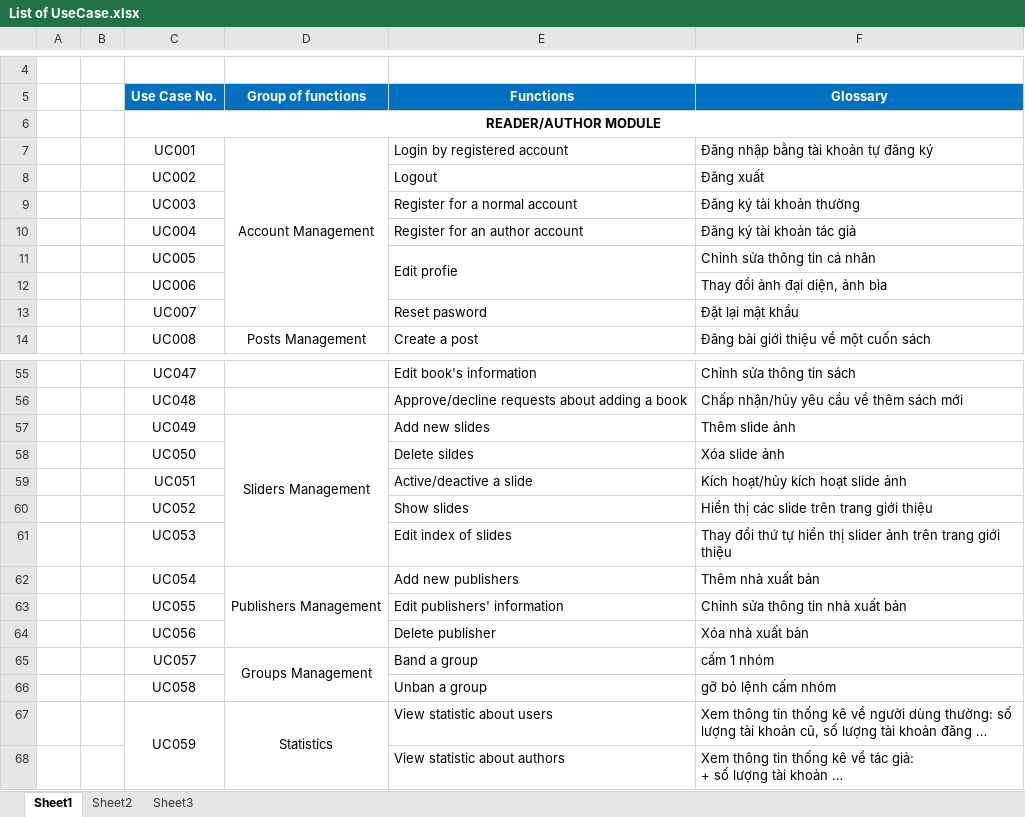
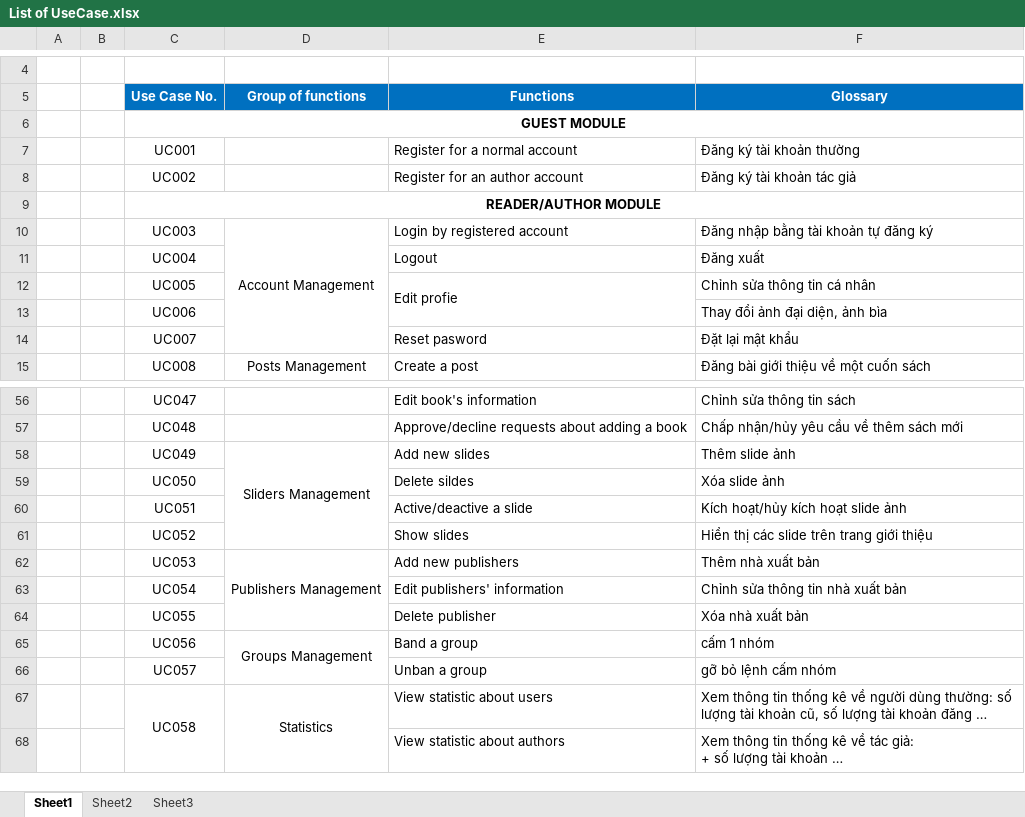
Before and after one commit to sangnvus/201609JS02, an Excel workbook: WIP/Users/HuyenPT/UC/List of UseCase.xlsx, sheet Sheet1, drawn as a sheet; only a part is shown, gaps mark what is left out; long unchanged cells end in …; values as stored, in another font and other column widths than the file's, no borders; removed rows and columns are numbered as before the commit, all else as after; the diff names each change by its address in the sheet, - before the commit and + after, or states it on an @@ line.

```diff
--- a/WIP/Users/HuyenPT/UC/List of UseCase.xlsx (sheet Sheet1)
+++ b/WIP/Users/HuyenPT/UC/List of UseCase.xlsx (sheet Sheet1)
+row 6:  |  | GUEST MODULE
+row 7:  |  | UC001 |  | Register for a normal account | Đăng ký tài khoản thường
+row 8:  |  | UC002 |  | Register for an author account | Đăng ký tài khoản tác giả
-row 7:  |  | UC001 | Account Management | Login by registered account | Đăng nhập bằng tài khoản tự đăng ký
-row 8:  |  | UC002 |  | Logout | Đăng xuất
-D10 (Group of functions): (empty)
+D10 (Group of functions): Account Management
+D10:D14 merged
-E10 (Functions): Register for a normal account
+E10 (Functions): Login by registered account
-F10 (Glossary): Đăng ký tài khoản thường
+F10 (Glossary): Đăng nhập bằng tài khoản tự đăng ký
-E11 (Functions): Register for an author account
+E11 (Functions): Logout
-F11 (Glossary): Đăng ký tài khoản tác giả
+F11 (Glossary): Đăng xuất
-D57:D61 merged
+D58:D61 merged
-D62 (Group of functions): (empty)
+D62 (Group of functions): Publishers Management
+D62:D64 merged
-E62 (Functions): Edit index of slides
+E62 (Functions): Add new publishers
-F62 (Glossary): Thay đổi thứ tự hiển thị slider ảnh trên trang giới thiệu
+F62 (Glossary): Thêm nhà xuất bản
-D63 (Group of functions): Publishers Management
+D63 (Group of functions): (empty)
-D62:D64 merged
-E63 (Functions): Add new publishers
+E63 (Functions): Edit publishers' information
-F63 (Glossary): Thêm nhà xuất bản
+F63 (Glossary): Chỉnh sửa thông tin nhà xuất bản
-E64 (Functions): Edit publishers' information
+E64 (Functions): Delete publisher
-F64 (Glossary): Chỉnh sửa thông tin nhà xuất bản
+F64 (Glossary): Xóa nhà xuất bản
-row 64:  |  | UC056 |  | Delete publisher | Xóa nhà xuất bản
-C65 (Use Case No.): UC057
+C65 (Use Case No.): UC056
-C66 (Use Case No.): UC058
+C66 (Use Case No.): UC057
-C67 (Use Case No.): UC059
+C67 (Use Case No.): UC058
```
Also changed, not shown: WIP/Users/HuyenPT/Tiến độ dự án_Coding, Design, TC, SRS.xlsx.
